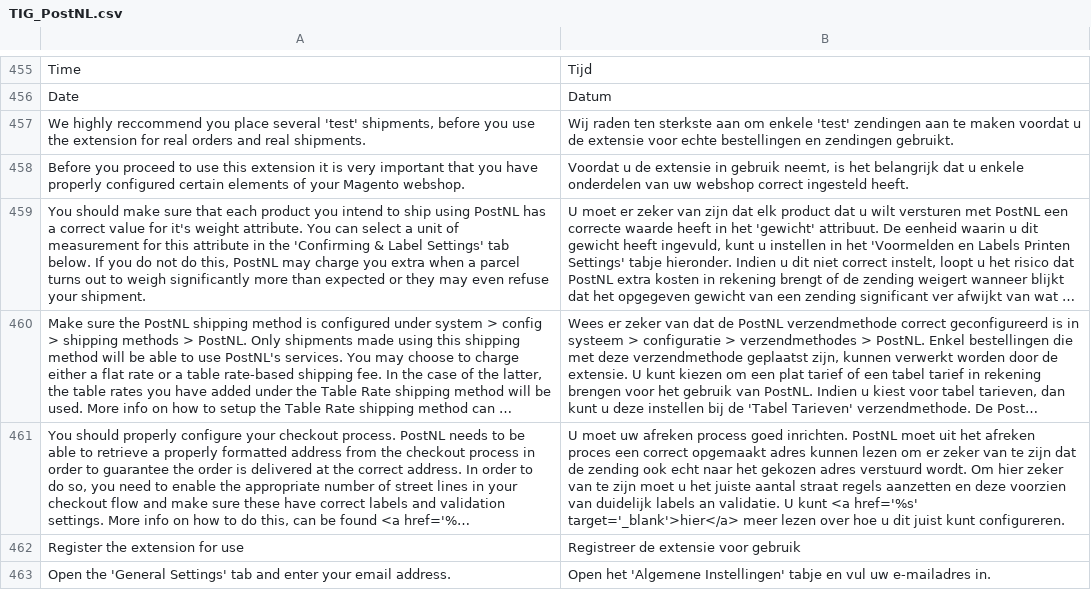
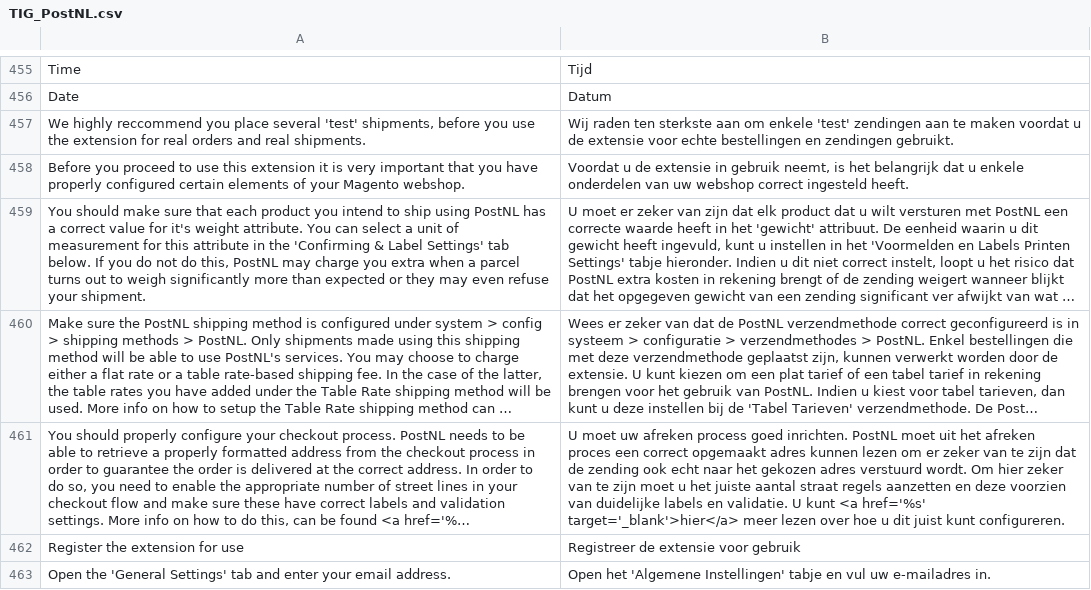
Before and after one commit to OpenMageModuleFostering/tig_postnl, a CSV file: app/locale/nl_NL/TIG_PostNL.csv, drawn as a sheet; only a part is shown, gaps mark what is left out; long unchanged cells end in …; the diff covers the shown part only; the diff names each change by its address in the sheet, - before the commit and + after, or states it on an @@ line.

```diff
--- a/app/locale/nl_NL/TIG_PostNL.csv
+++ b/app/locale/nl_NL/TIG_PostNL.csv
-B461: …voorzien van duidelijk labels an validatie. U…
+B461: …voorzien van duidelijke labels en validatie. U…
```
Also changed, not shown: 15 added rows, 3 removed rows and 8 edited cells elsewhere in this file, app/locale/en_US/TIG_PostNL.csv, 27 other files.
